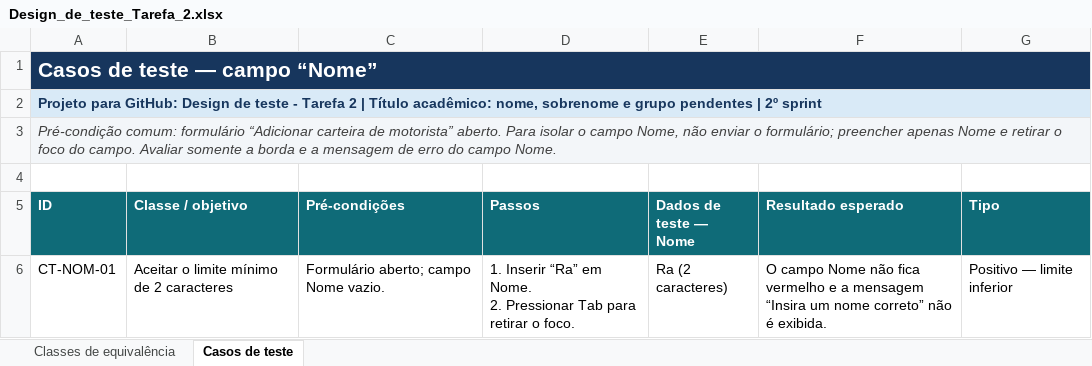
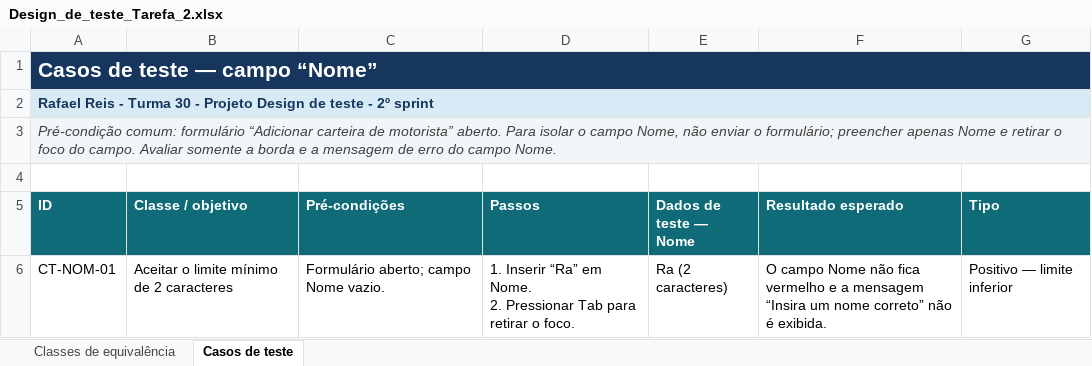
Before and after one commit to reischampoudry/projeto-2-design-de-teste, an Excel workbook: Design_de_teste_Tarefa_2.xlsx, sheet Casos de teste, drawn as a sheet; only a part is shown; values as stored, in another font and other column widths than the file's, no borders; the diff names each change by its address in the sheet, - before the commit and + after, or states it on an @@ line.

```diff
--- a/Design_de_teste_Tarefa_2.xlsx (sheet Casos de teste)
+++ b/Design_de_teste_Tarefa_2.xlsx (sheet Casos de teste)
-A2 (ID): Projeto para GitHub: Design de teste - Tarefa 2 | Título acadêmico: nome, sobrenome e grupo pendentes | 2º sprint
+A2 (ID): Rafael Reis - Turma 30 - Projeto Design de teste - 2º sprint
```
Also changed, not shown: sheet Classes de equivalência.
